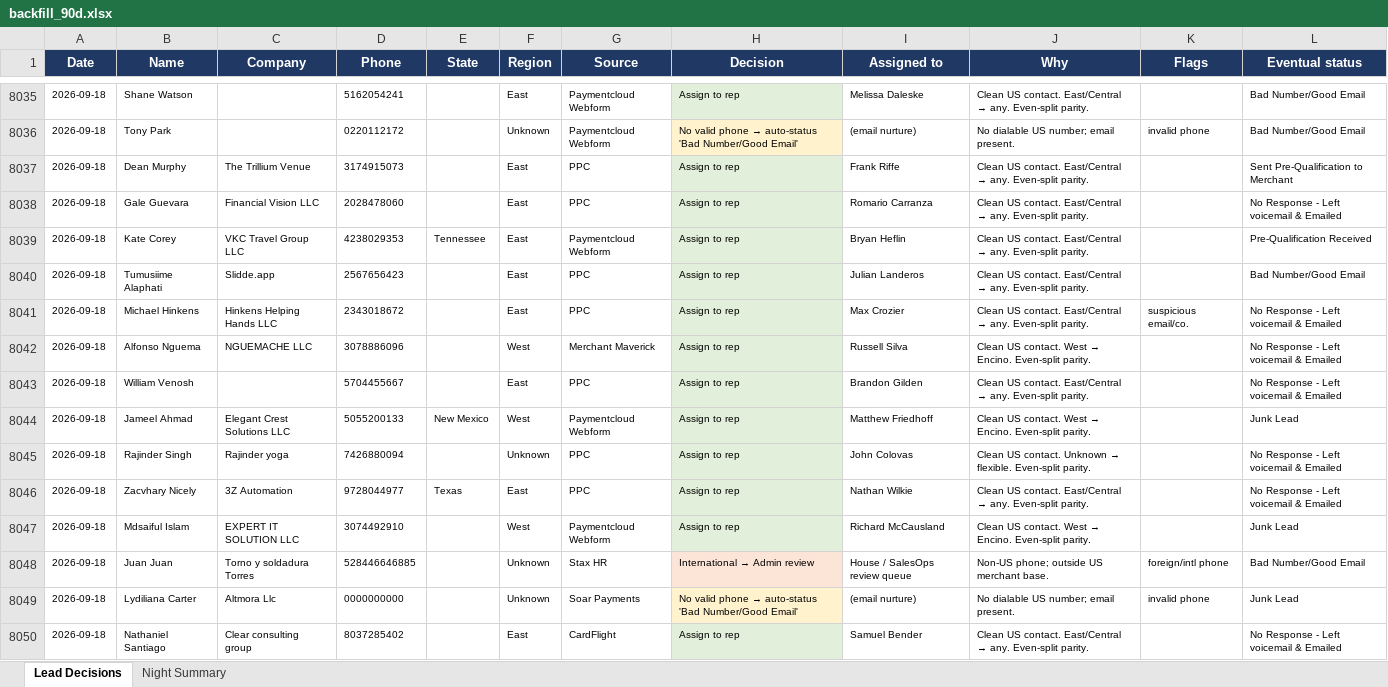
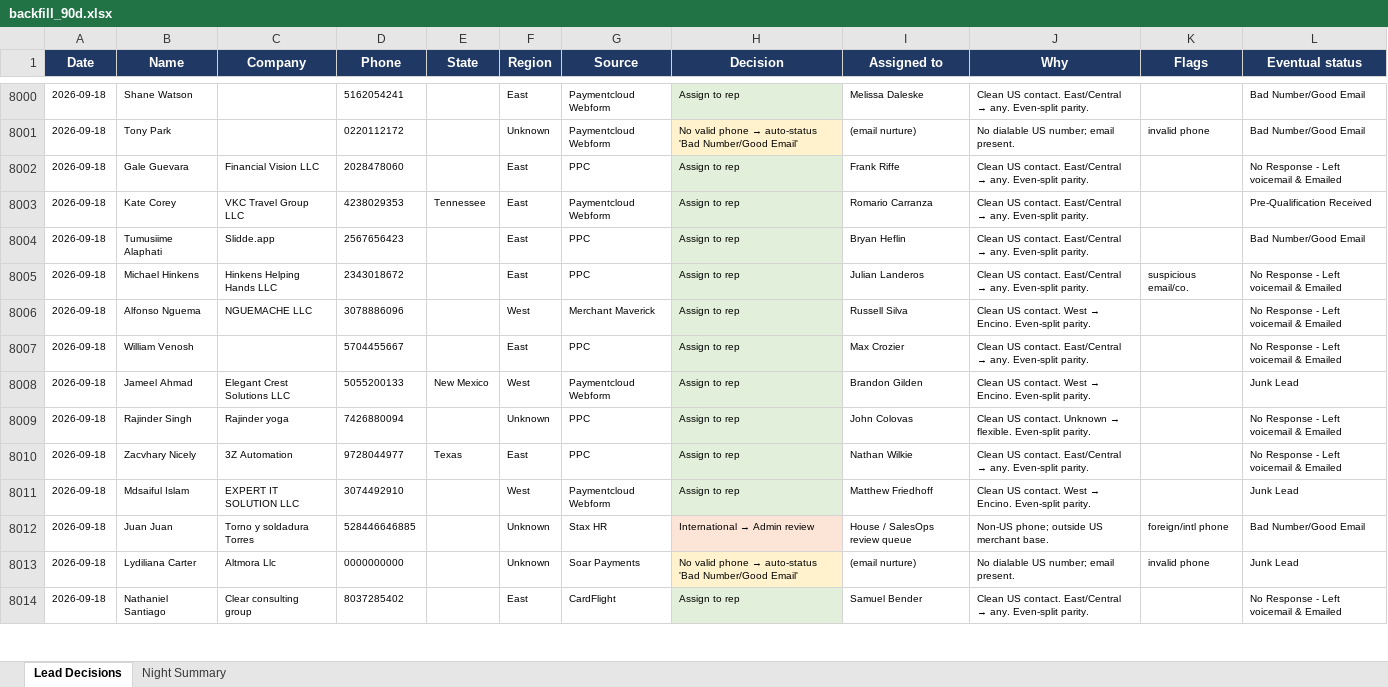
Before and after one commit to kurvnick/kurvpay-pcrep, an Excel workbook: logs/backfill_90d.xlsx, sheet Lead Decisions, drawn as a sheet; only a part is shown, gaps mark what is left out; values as stored, in another font and other column widths than the file's, no borders; removed rows and columns are numbered as before the commit, all else as after; the diff covers the shown part only; the diff names each change by its address in the sheet, - before the commit and + after, or states it on an @@ line.

Commit message:
Decision log 2026-09-19

```diff
--- a/logs/backfill_90d.xlsx (sheet Lead Decisions)
+++ b/logs/backfill_90d.xlsx (sheet Lead Decisions)
-row 8037: 2026-09-18 | Dean Murphy | The Trillium Venue | 3174915073 |  | East | PPC | Assign to rep | Frank Riffe | Clean US contact. East/Central → any. Even-split parity. |  | Sent Pre-Qualification to Merchant
-I8002 (Assigned to): Romario Carranza
+I8002 (Assigned to): Frank Riffe
-I8003 (Assigned to): Bryan Heflin
+I8003 (Assigned to): Romario Carranza
-I8004 (Assigned to): Julian Landeros
+I8004 (Assigned to): Bryan Heflin
-I8005 (Assigned to): Max Crozier
+I8005 (Assigned to): Julian Landeros
-I8007 (Assigned to): Brandon Gilden
+I8007 (Assigned to): Max Crozier
-I8008 (Assigned to): Matthew Friedhoff
+I8008 (Assigned to): Brandon Gilden
-I8011 (Assigned to): Richard McCausland
+I8011 (Assigned to): Matthew Friedhoff
```
Also changed, not shown: 43 added rows, 38 removed rows and 405 edited cells elsewhere in this sheet, sheet Night Summary.
